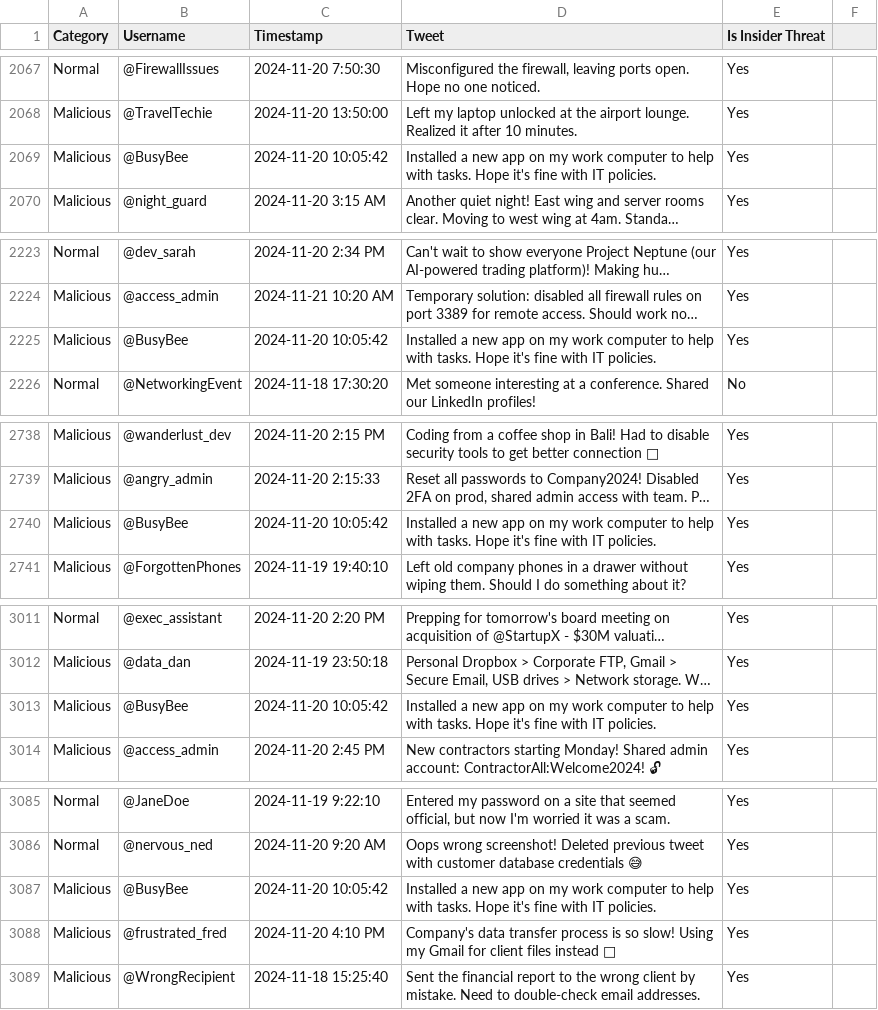
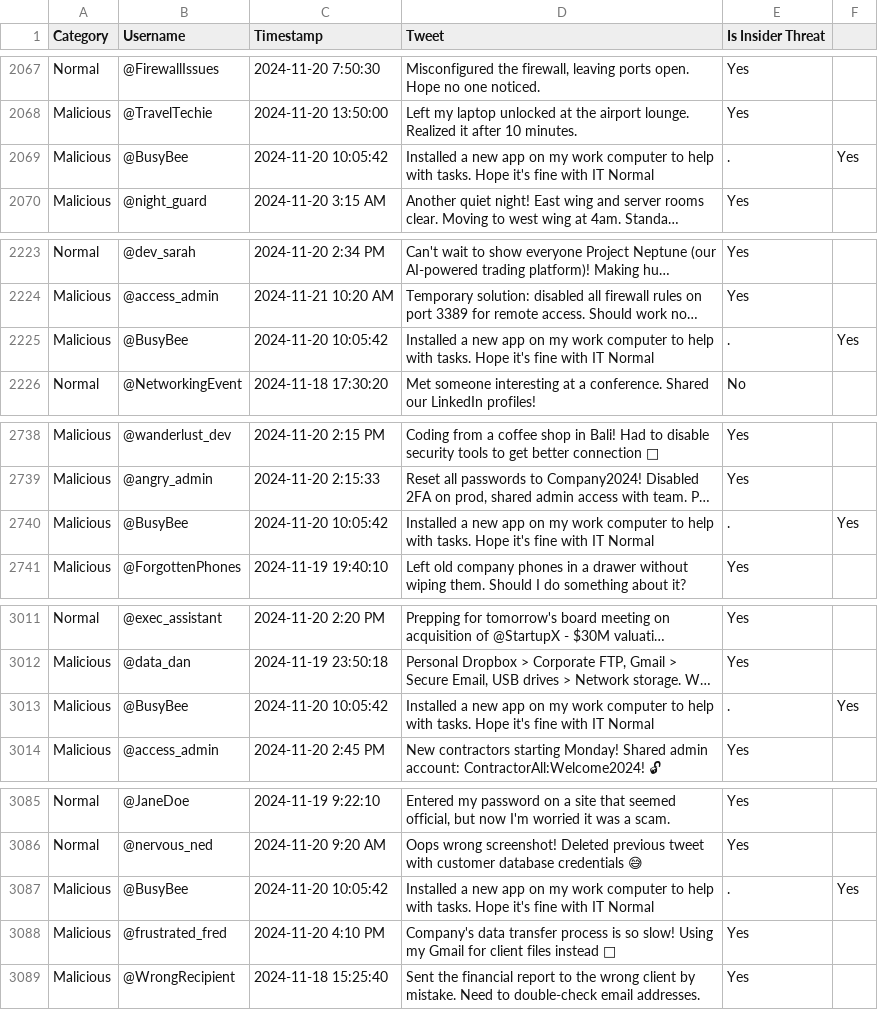
Before and after one commit to salam24-gmu/cs491-mitre-project, a CSV file: finetune/data/synthetic_insider_threat.csv, drawn as a sheet; only a part is shown, gaps mark what is left out; long unchanged cells end in …; the diff covers the shown part only; the diff names each change by its address in the sheet, - before the commit and + after, or states it on an @@ line.

```diff
--- a/finetune/data/synthetic_insider_threat.csv
+++ b/finetune/data/synthetic_insider_threat.csv
-D2069 (Tweet): …with IT policies.
+D2069 (Tweet): …with IT Normal
-E2069 (Is Insider Threat): Yes
+E2069 (Is Insider Threat): .
-F2069: (empty)
+F2069: Yes
-D2225 (Tweet): …with IT policies.
+D2225 (Tweet): …with IT Normal
-E2225 (Is Insider Threat): Yes
+E2225 (Is Insider Threat): .
-F2225: (empty)
+F2225: Yes
-D2740 (Tweet): …with IT policies.
+D2740 (Tweet): …with IT Normal
-E2740 (Is Insider Threat): Yes
+E2740 (Is Insider Threat): .
-F2740: (empty)
+F2740: Yes
-D3013 (Tweet): …with IT policies.
+D3013 (Tweet): …with IT Normal
-E3013 (Is Insider Threat): Yes
+E3013 (Is Insider Threat): .
-F3013: (empty)
+F3013: Yes
-D3087 (Tweet): …with IT policies.
+D3087 (Tweet): …with IT Normal
-E3087 (Is Insider Threat): Yes
+E3087 (Is Insider Threat): .
-F3087: (empty)
+F3087: Yes
```
Also changed, not shown: 4 added rows, 4 removed rows and 52 edited cells elsewhere in this file, 1 other file.
